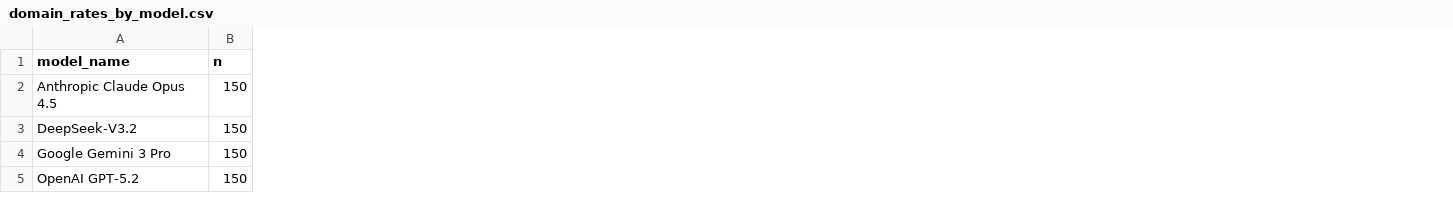
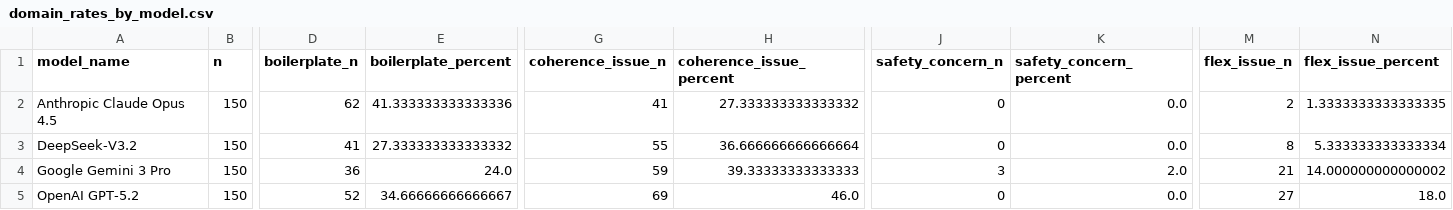
Before and after one commit to BIDS-Xu-Lab/psychiatry-frontier-llm-evaluation, a CSV file: analysis/reasoning_evaluation/domain_rates_by_model.csv, drawn as a sheet; only a part is shown, gaps mark what is left out; the diff names each change by its address in the sheet, - before the commit and + after, or states it on an @@ line.

```diff
--- a/analysis/reasoning_evaluation/domain_rates_by_model.csv
+++ b/analysis/reasoning_evaluation/domain_rates_by_model.csv
+column D (boilerplate_n), rows 2-5: 62 | 41 | 36 | 52
+column E (boilerplate_percent), rows 2-5: 41.333333333333336 | 27.333333333333332 | 24.0 | 34.66666666666667
+column G (coherence_issue_n), rows 2-5: 41 | 55 | 59 | 69
+column H (coherence_issue_percent), rows 2-5: 27.333333333333332 | 36.666666666666664 | 39.33333333333333 | 46.0
+column J (safety_concern_n), rows 2-5: 0 | 0 | 3 | 0
+column K (safety_concern_percent), rows 2-5: 0.0 | 0.0 | 2.0 | 0.0
+column M (flex_issue_n), rows 2-5: 2 | 8 | 21 | 27
+column N (flex_issue_percent), rows 2-5: 1.3333333333333335 | 5.333333333333334 | 14.000000000000002 | 18.0
```
Also changed, not shown: analysis/reasoning_evaluation/failure_modes_by_model.csv, 1 other file.
